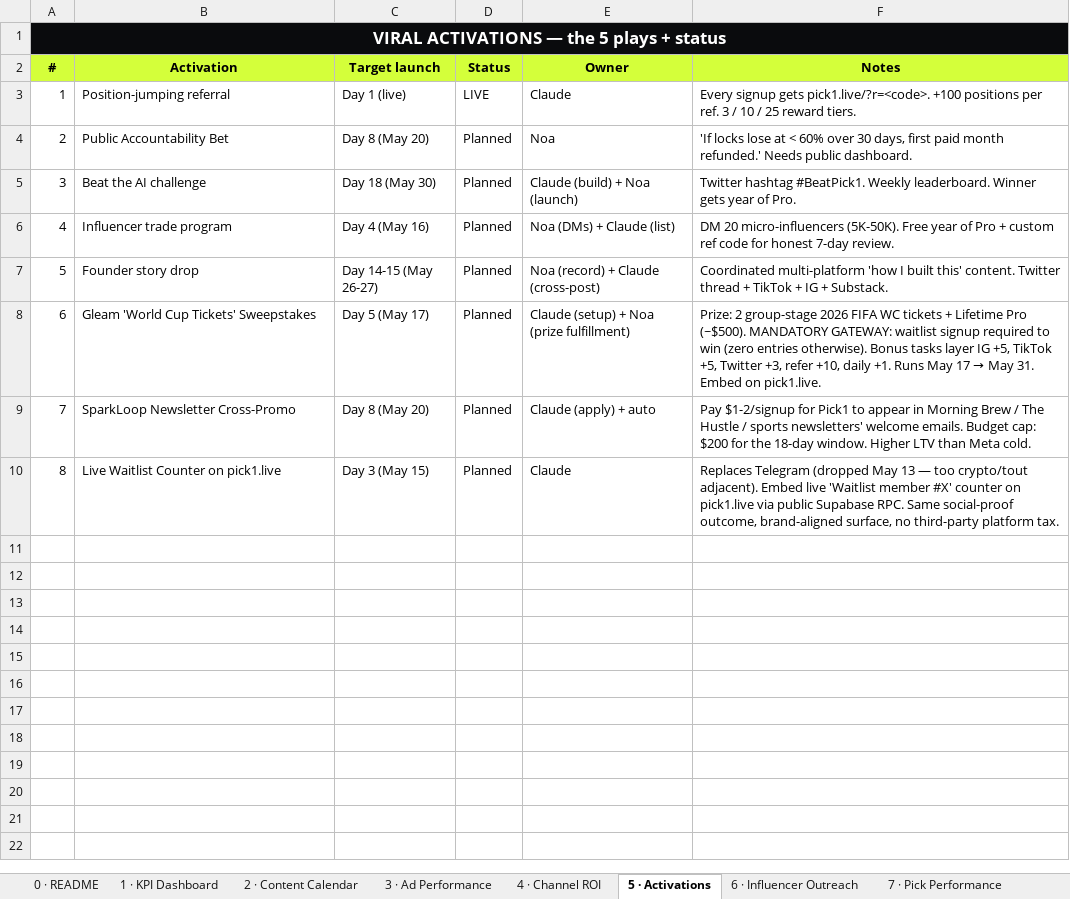
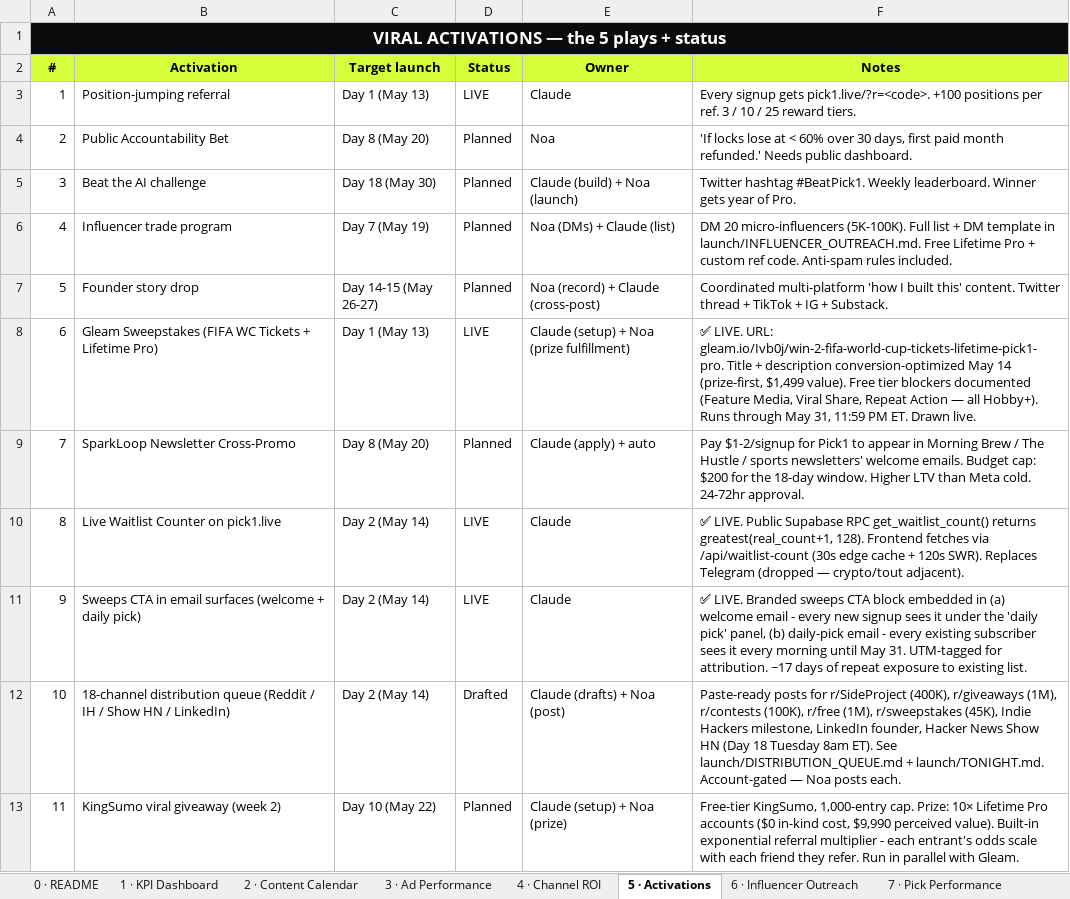
Before and after one commit to alfredtech770/pick6, an Excel workbook: launch/tracker/MASTER_TRACKER.xlsx, sheet 5 · Activations, drawn as a sheet; values as stored, in another font and other column widths than the file's, no borders; conditional formats not drawn; removed rows and columns are numbered as before the commit, all else as after; the diff names each change by its address in the sheet, - before the commit and + after, or states it on an @@ line.

```diff
--- a/launch/tracker/MASTER_TRACKER.xlsx (sheet 5 · Activations)
+++ b/launch/tracker/MASTER_TRACKER.xlsx (sheet 5 · Activations)
-C3 (Target launch): Day 1 (live)
+C3 (Target launch): Day 1 (May 13)
-C6 (Target launch): Day 4 (May 16)
+C6 (Target launch): Day 7 (May 19)
-F6 (Notes): …20 micro-influencers (5K-50K). Free year of Pro + custom ref code for honest 7-day review.
+F6 (Notes): …20 micro-influencers (5K-100K). Full list + DM template in launch/INFLUENCER_OUTREACH.md. Free Lifetime Pro + custom ref code. Anti-spam rules included.
-row 8: 6 | Gleam 'World Cup Tickets' Sweepstakes | Day 5 (May 17) | Planned | Claude (setup) + Noa (prize fulfillment) | Prize: 2 group-stage 2026 FIFA WC tickets + Lifetime Pro (~$500). MANDATORY GATEWAY: waitlist signup required to win (zero entries otherwise). Bonus tasks layer IG +5, TikTok +5, Twitter +3, refer +10, daily +1. Runs May 17 → May 31. Embed on pick1.live.
+row 8: 6 | Gleam Sweepstakes (FIFA WC Tickets + Lifetime Pro) | Day 1 (May 13) | LIVE | Claude (setup) + Noa (prize fulfillment) | ✅ LIVE. URL: gleam.io/Ivb0j/win-2-fifa-world-cup-tickets-lifetime-pick1-pro. Title + description conversion-optimized May 14 (prize-first, $1,499 value). Free tier blockers documented (Feature Media, Viral Share, Repeat Action — all Hobby+). Runs through May 31, 11:59 PM ET. Drawn live.
-F9 (Notes): …Meta cold.
+F9 (Notes): …Meta cold. 24-72hr approval.
-C10 (Target launch): Day 3 (May 15)
+C10 (Target launch): Day 2 (May 14)
-D10 (Status): Planned
+D10 (Status): LIVE
-F10 (Notes): Replaces Telegram (dropped May 13 — too crypto/tout adjacent). Embed live 'Waitlist member #X' counter on pick1.live via public Supabase RPC. Same social-proof outcome, brand-aligned surface, no third-party platform tax.
+F10 (Notes): ✅ LIVE. Public Supabase RPC get_waitlist_count() returns greatest(real_count+1, 128). Frontend fetches via /api/waitlist-count (30s edge cache + 120s SWR). Replaces Telegram (dropped — crypto/tout adjacent).
+row 11: 9 | Sweeps CTA in email surfaces (welcome + daily pick) | Day 2 (May 14) | LIVE | Claude | ✅ LIVE. Branded sweeps CTA block embedded in (a) welcome email - every new signup sees it under the 'daily pick' panel, (b) daily-pick email - every existing subscriber sees it every morning until May 31. UTM-tagged for attribution. ~17 days of repeat exposure to existing list.
+row 12: 10 | 18-channel distribution queue (Reddit / IH / Show HN / LinkedIn) | Day 2 (May 14) | Drafted | Claude (drafts) + Noa (post) | Paste-ready posts for r/SideProject (400K), r/giveaways (1M), r/contests (100K), r/free (1M), r/sweepstakes (45K), Indie Hackers milestone, LinkedIn founder, Hacker News Show HN (Day 18 Tuesday 8am ET). See launch/DISTRIBUTION_QUEUE.md + launch/TONIGHT.md. Account-gated — Noa posts each.
+row 13: 11 | KingSumo viral giveaway (week 2) | Day 10 (May 22) | Planned | Claude (setup) + Noa (prize) | Free-tier KingSumo, 1,000-entry cap. Prize: 10× Lifetime Pro accounts ($0 in-kind cost, $9,990 perceived value). Built-in exponential referral multiplier - each entrant's odds scale with each friend they refer. Run in parallel with Gleam.
```
Also changed, not shown: sheet 4 · Channel ROI, sheet 0 · README, other sheet tabs, 1 other file.
